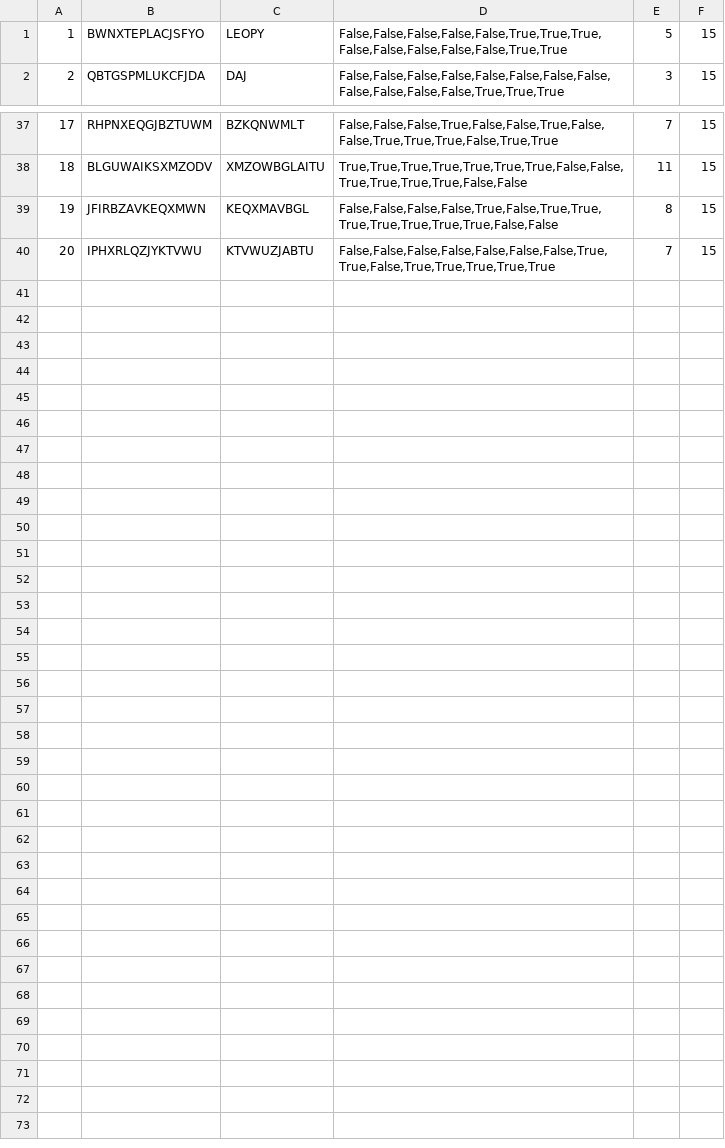
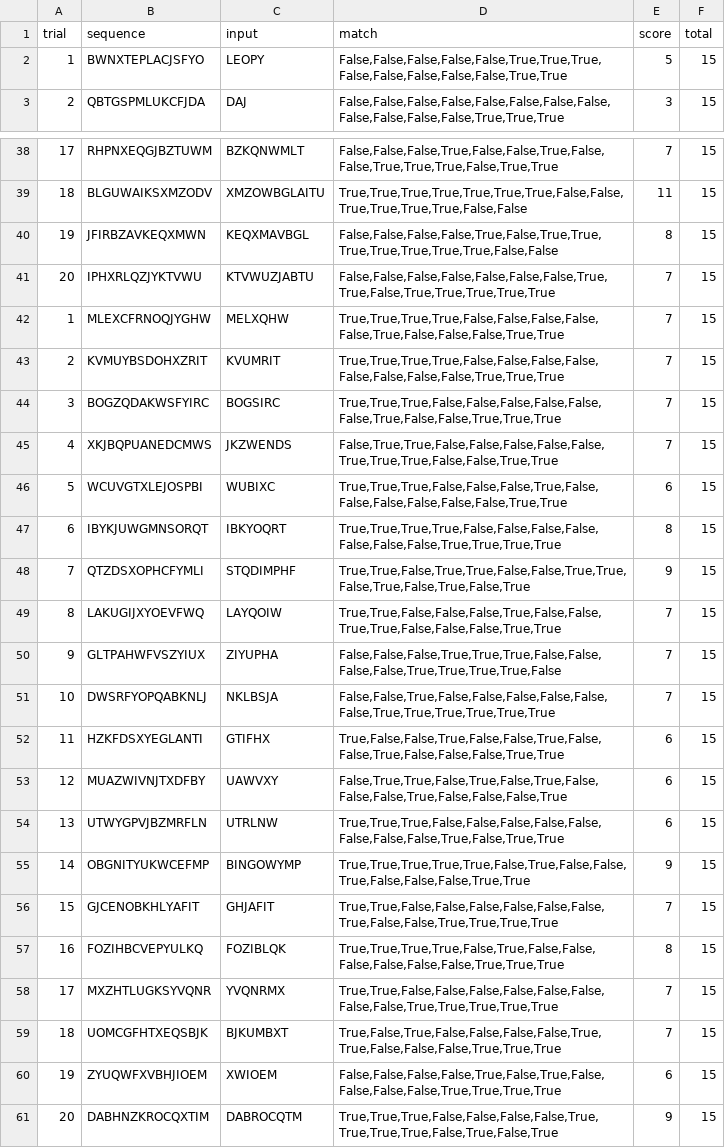
Before and after one commit to WilliamKentoRasmussen/experiment01, a CSV file: free_recall_results_block_5.csv, drawn as a sheet; only a part is shown, gaps mark what is left out.

Commit message:
Final Update free_recall_results_block_5.csv

```diff
--- a/free_recall_results_block_5.csv
+++ b/free_recall_results_block_5.csv
@@ -1 +1,2 @@
+trial,sequence,input,match,score,total
 1,BWNXTEPLACJSFYO,LEOPY,"False,False,False,False,False,True,True,True,False,False,False,False,False,True,True",5,15
@@ -40 +41,21 @@
 20,IPHXRLQZJYKTVWU,KTVWUZJABTU,"False,False,False,False,False,False,False,True,True,False,True,True,True,True,True",7,15
+1,MLEXCFRNOQJYGHW,MELXQHW,"True,True,True,True,False,False,False,False,False,True,False,False,False,True,True",7,15
+2,KVMUYBSDOHXZRIT,KVUMRIT,"True,True,True,True,False,False,False,False,False,False,False,False,True,True,True",7,15
+3,BOGZQDAKWSFYIRC,BOGSIRC,"True,True,True,False,False,False,False,False,False,True,False,False,True,True,True",7,15
+4,XKJBQPUANEDCMWS,JKZWENDS,"False,True,True,False,False,False,False,False,True,True,True,False,False,True,True",7,15
+5,WCUVGTXLEJOSPBI,WUBIXC,"True,True,True,False,False,False,True,False,False,False,False,False,False,True,True",6,15
+6,IBYKJUWGMNSORQT,IBKYOQRT,"True,True,True,True,False,False,False,False,False,False,False,True,True,True,True",8,15
+7,QTZDSXOPHCFYMLI,STQDIMPHF,"True,True,False,True,True,False,False,True,True,False,True,False,True,False,True",9,15
+8,LAKUGIJXYOEVFWQ,LAYQOIW,"True,True,False,False,False,True,False,False,True,True,False,False,False,True,True",7,15
+9,GLTPAHWFVSZYIUX,ZIYUPHA,"False,False,False,True,True,True,False,False,False,False,True,True,True,True,False",7,15
+10,DWSRFYOPQABKNLJ,NKLBSJA,"False,False,True,False,False,False,False,False,False,True,True,True,True,True,True",7,15
+11,HZKFDSXYEGLANTI,GTIFHX,"True,False,False,True,False,False,True,False,False,True,False,False,False,True,True",6,15
+12,MUAZWIVNJTXDFBY,UAWVXY,"False,True,True,False,True,False,True,False,False,False,True,False,False,False,True",6,15
+13,UTWYGPVJBZMRFLN,UTRLNW,"True,True,True,False,False,False,False,False,False,False,False,True,False,True,True",6,15
+14,OBGNITYUKWCEFMP,BINGOWYMP,"True,True,True,True,True,False,True,False,False,True,False,False,False,True,True",9,15
+15,GJCENOBKHLYAFIT,GHJAFIT,"True,True,False,False,False,False,False,False,True,False,False,True,True,True,True",7,15
+16,FOZIHBCVEPYULKQ,FOZIBLQK,"True,True,True,True,False,True,False,False,False,False,False,False,True,True,True",8,15
+17,MXZHTLUGKSYVQNR,YVQNRMX,"True,True,False,False,False,False,False,False,False,False,True,True,True,True,True",7,15
+18,UOMCGFHTXEQSBJK,BJKUMBXT,"True,False,True,False,False,False,False,True,True,False,False,False,True,True,True",7,15
+19,ZYUQWFXVBHJIOEM,XWIOEM,"False,False,False,False,True,False,True,False,False,False,False,True,True,True,True",6,15
+20,DABHNZKROCQXTIM,DABROCQTM,"True,True,True,False,False,False,False,True,True,True,True,False,True,False,True",9,15
```
